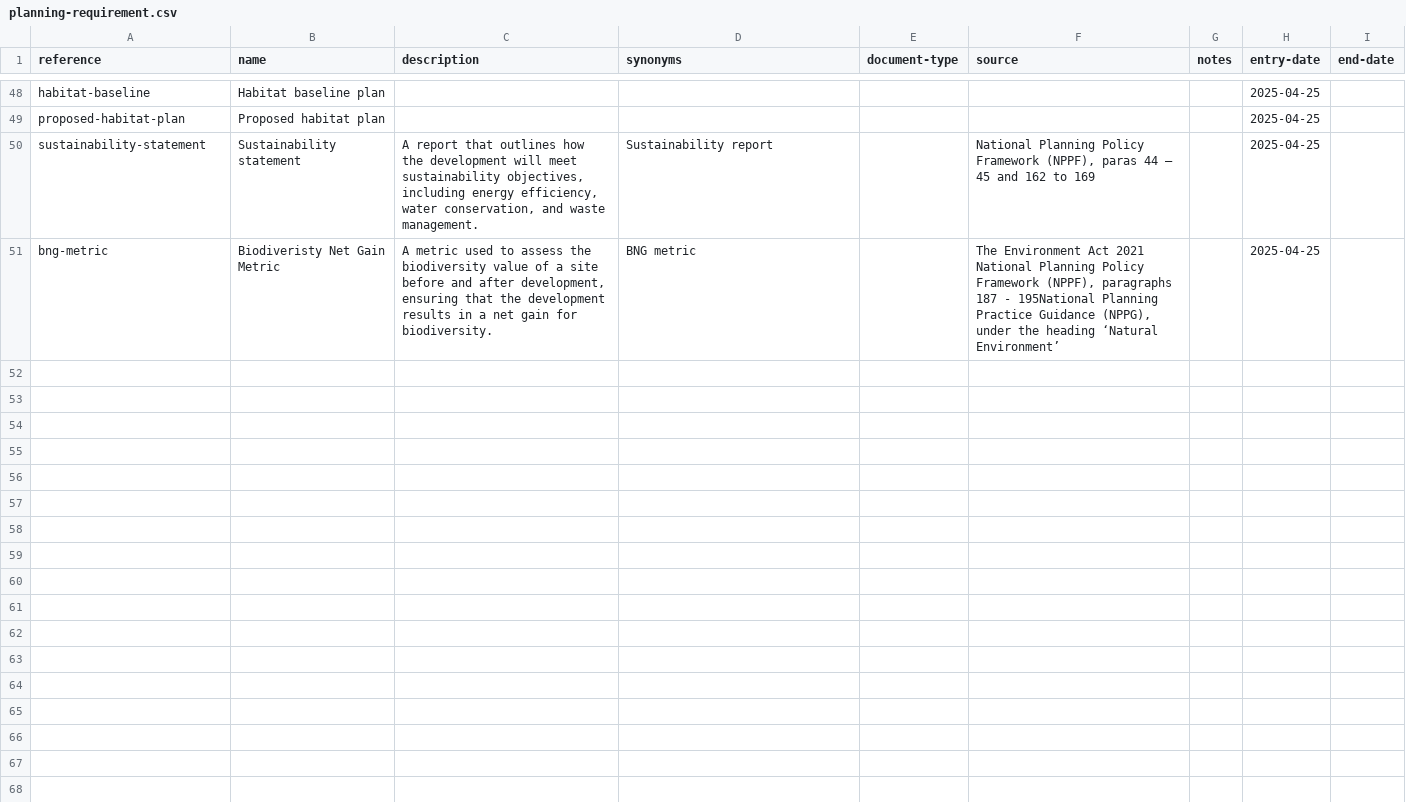
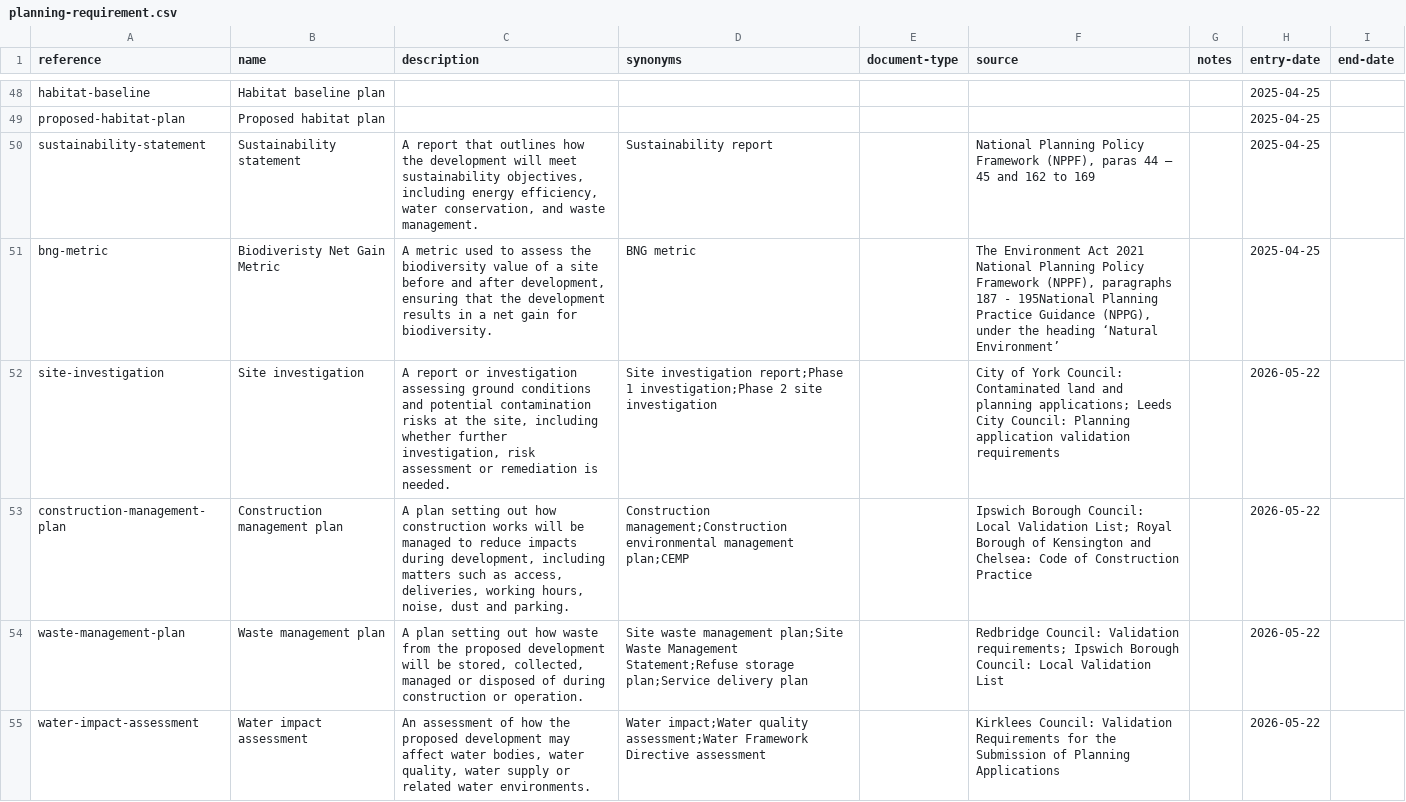
Before and after one commit to digital-land/planning-application-data-specification, a CSV file: data/planning-requirement.csv, drawn as a sheet; only a part is shown, gaps mark what is left out.

Commit message:
spec: add 4 more planning requirements to list

```diff
--- a/data/planning-requirement.csv
+++ b/data/planning-requirement.csv
@@ -51 +51,5 @@ sustainability-statement,Sustainability statement,"A report that outlines how th
 bng-metric,Biodiveristy Net Gain Metric,"A metric used to assess the biodiversity value of a site before and after development, ensuring that the development results in a net gain for biodiversity.",BNG metric,,"The Environment Act 2021 National Planning Policy Framework (NPPF), paragraphs 187 - 195National Planning Practice Guidance (NPPG), under the heading ‘Natural Environment’",,2025-04-25,
+site-investigation,Site investigation,"A report or investigation assessing ground conditions and potential contamination risks at the site, including whether further investigation, risk assessment or remediation is needed.",Site investigation report;Phase 1 investigation;Phase 2 site investigation,,"City of York Council: Contaminated land and planning applications; Leeds City Council: Planning application validation requirements",,2026-05-22,
+construction-management-plan,Construction management plan,"A plan setting out how construction works will be managed to reduce impacts during development, including matters such as access, deliveries, working hours, noise, dust and parking.",Construction management;Construction environmental management plan;CEMP,,"Ipswich Borough Council: Local Validation List; Royal Borough of Kensington and Chelsea: Code of Construction Practice",,2026-05-22,
+waste-management-plan,Waste management plan,"A plan setting out how waste from the proposed development will be stored, collected, managed or disposed of during construction or operation.",Site waste management plan;Site Waste Management Statement;Refuse storage plan;Service delivery plan,,"Redbridge Council: Validation requirements; Ipswich Borough Council: Local Validation List",,2026-05-22,
+water-impact-assessment,Water impact assessment,"An assessment of how the proposed development may affect water bodies, water quality, water supply or related water environments.",Water impact;Water quality assessment;Water Framework Directive assessment,,"Kirklees Council: Validation Requirements for the Submission of Planning Applications",,2026-05-22,
```
